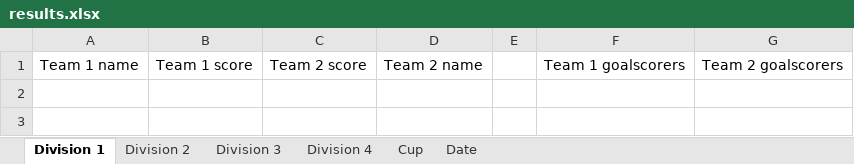
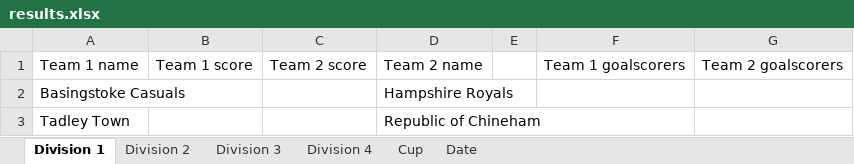
Before and after one commit to EmKayFootie/football-graphics, an Excel workbook: results.xlsx, sheet Division 1, drawn as a sheet; values as stored, in another font and other column widths than the file's, no borders; the diff names each change by its address in the sheet, - before the commit and + after, or states it on an @@ line.

```diff
--- a/results.xlsx (sheet Division 1)
+++ b/results.xlsx (sheet Division 1)
+row 2: Basingstoke Casuals |  |  | Hampshire Royals
+row 3: Tadley Town |  |  | Republic of Chineham
```
Also changed, not shown: sheet Cup, sheet Division 4, sheet Division 3, sheet Division 2, sheet Date.
